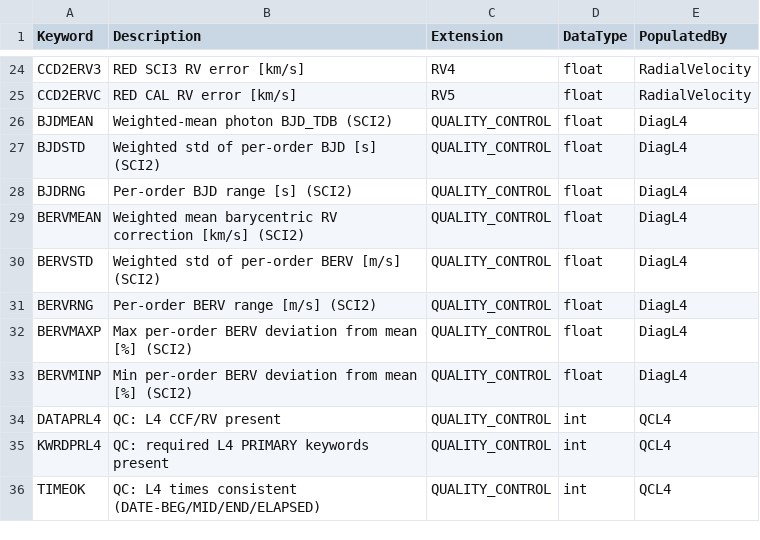
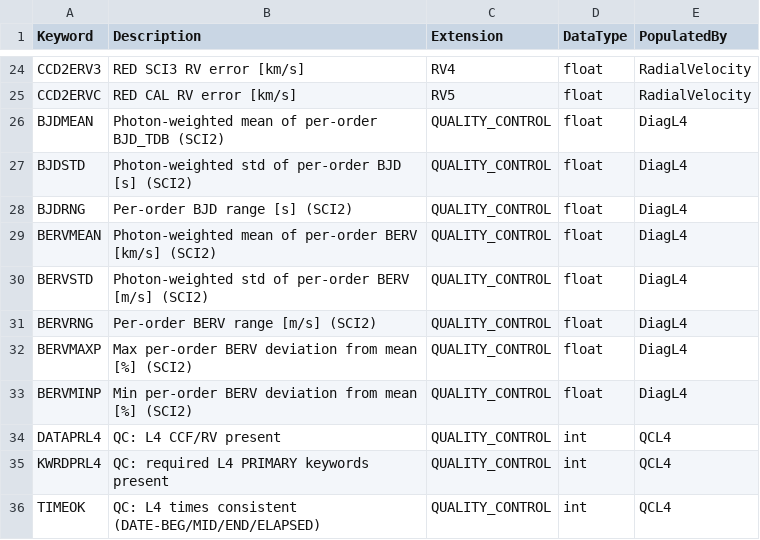
Before and after one commit to Keck-DataReductionPipelines/KPF-Pipeline, a CSV file: kpfpipe/data_models/config/L4-headers.csv, drawn as a sheet; only a part is shown, gaps mark what is left out.

Commit message:
adjusted L4 keyword comments for consistency

```diff
--- a/kpfpipe/data_models/config/L4-headers.csv
+++ b/kpfpipe/data_models/config/L4-headers.csv
@@ -25,7 +25,7 @@ CCD2ERV3,RED SCI3 RV error [km/s],RV4,float,RadialVelocity
 CCD2ERVC,RED CAL RV error [km/s],RV5,float,RadialVelocity
-BJDMEAN,Weighted-mean photon BJD_TDB (SCI2),QUALITY_CONTROL,float,DiagL4
-BJDSTD,Weighted std of per-order BJD [s] (SCI2),QUALITY_CONTROL,float,DiagL4
+BJDMEAN,Photon-weighted mean of per-order BJD_TDB (SCI2),QUALITY_CONTROL,float,DiagL4
+BJDSTD,Photon-weighted std of per-order BJD [s] (SCI2),QUALITY_CONTROL,float,DiagL4
 BJDRNG,Per-order BJD range [s] (SCI2),QUALITY_CONTROL,float,DiagL4
-BERVMEAN,Weighted mean barycentric RV correction [km/s] (SCI2),QUALITY_CONTROL,float,DiagL4
-BERVSTD,Weighted std of per-order BERV [m/s] (SCI2),QUALITY_CONTROL,float,DiagL4
+BERVMEAN,Photon-weighted mean of per-order BERV [km/s] (SCI2),QUALITY_CONTROL,float,DiagL4
+BERVSTD,Photon-weighted std of per-order BERV [m/s] (SCI2),QUALITY_CONTROL,float,DiagL4
 BERVRNG,Per-order BERV range [m/s] (SCI2),QUALITY_CONTROL,float,DiagL4
```
